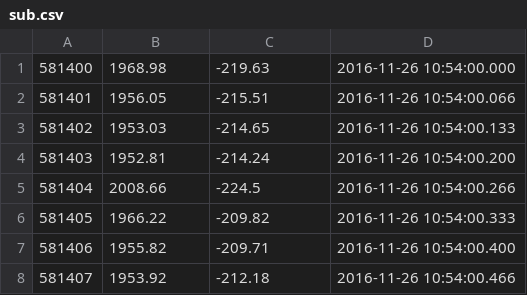
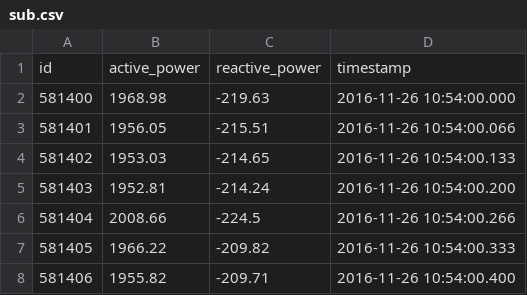
Before and after one commit to matheusthiago/dataframes, a CSV file: sub.csv, drawn as a sheet; only a part is shown; the shorter side is filled out with more unchanged rows; the diff names each change by its address in the sheet, - before the commit and + after, or states it on an @@ line.

Commit message:
Update sub.csv

```diff
--- a/sub.csv
+++ b/sub.csv
+row 1: id | active_power | reactive_power | timestamp
```
